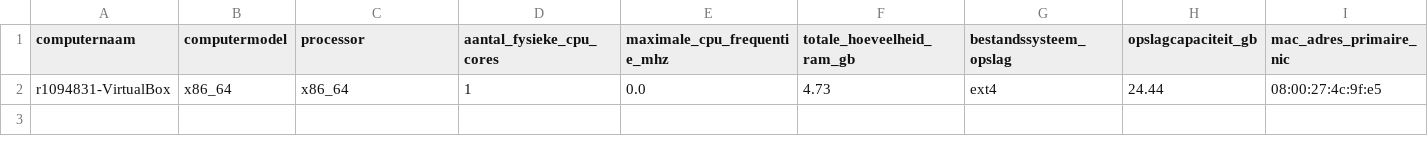
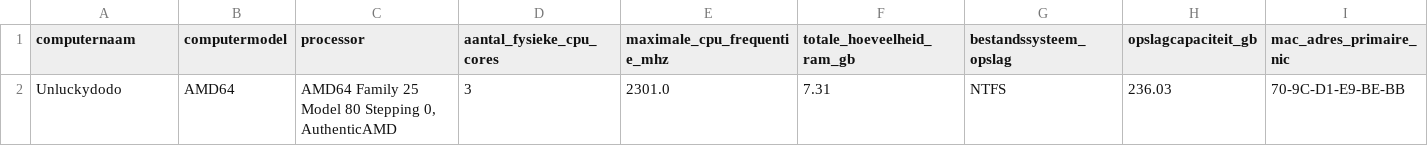
Before and after one commit to Unluckydodo/infracloud-2026-2027, a CSV file: Data_Processing/systeeminformatie_windows.csv, drawn as a sheet; only a part is shown; removed rows and columns are numbered as before the commit, all else as after; rows hold the shown columns only; the diff names each change by its address in the sheet, - before the commit and + after, or states it on an @@ line.

```diff
--- a/Data_Processing/systeeminformatie_windows.csv
+++ b/Data_Processing/systeeminformatie_windows.csv
-row 2: r1094831-VirtualBox | x86_64 | x86_64 | 1 | 0.0 | 4.73 | ext4 | 24.44 | 08:00:27:4c:9f:e5
+row 2: Unluckydodo | AMD64 | AMD64 Family 25 Model 80 Stepping 0, AuthenticAMD | 3 | 2301.0 | 7.31 | NTFS | 236.03 | 70-9C-D1-E9-BE-BB
```
Also changed, not shown: 3 other files.
